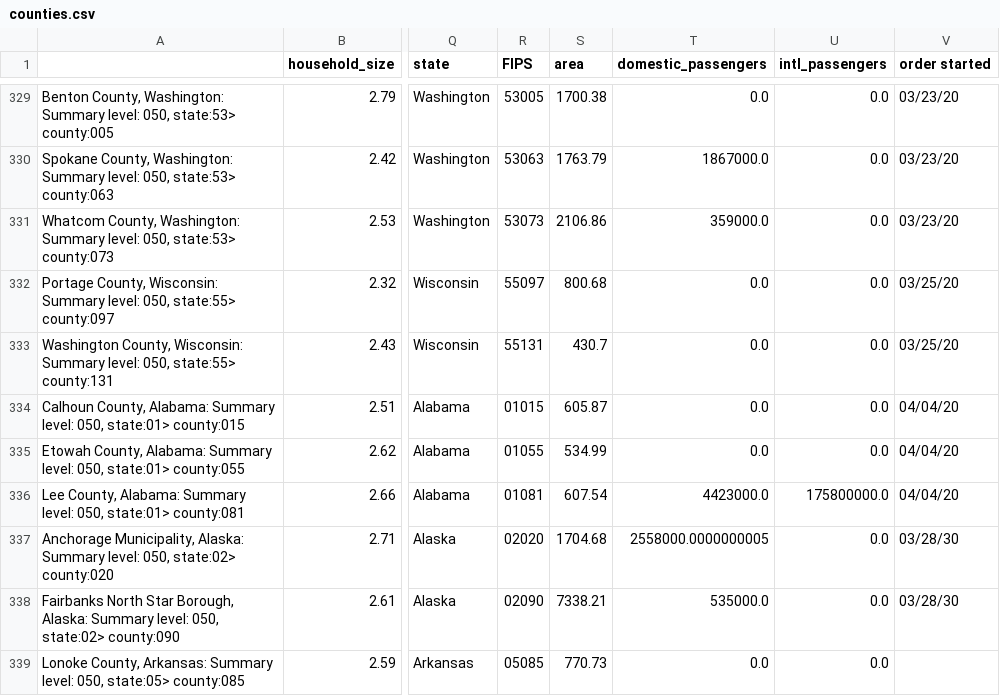
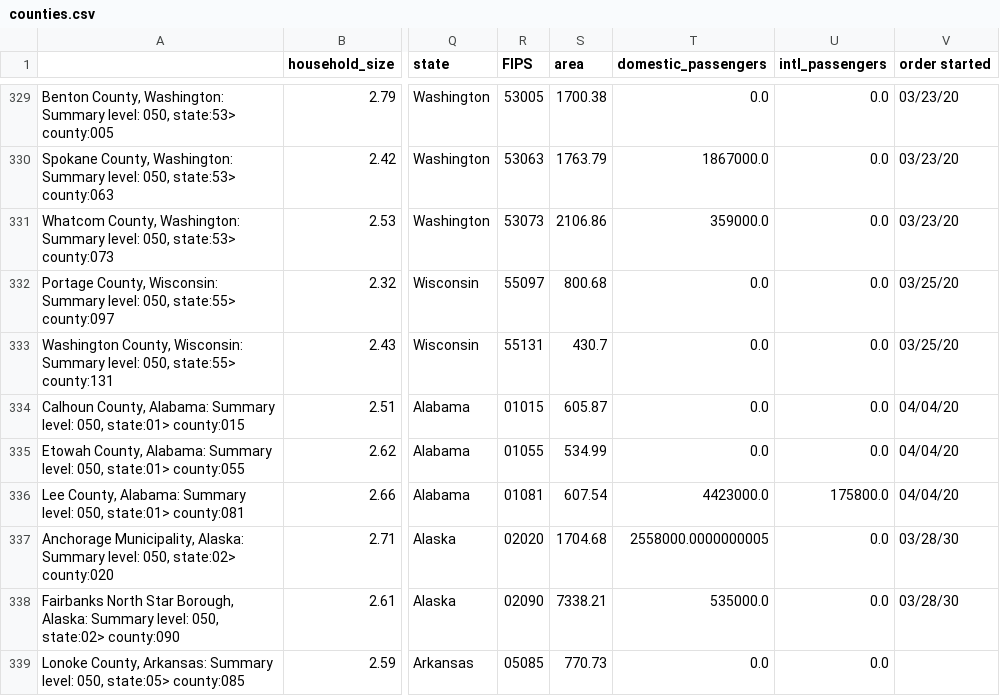
Before and after one commit to aejurgensen/Covid-19, a CSV file: counties.csv, drawn as a sheet; only a part is shown, gaps mark what is left out; the diff covers the shown part only; the diff names each change by its address in the sheet, - before the commit and + after, or states it on an @@ line.

Commit message:
corrected unit of international passengers in airport data

```diff
--- a/counties.csv
+++ b/counties.csv
-U336 (intl_passengers): 175800000.0
+U336 (intl_passengers): 175800.0
```
Also changed, not shown: 45 edited cells elsewhere in this file, 1 other file.
